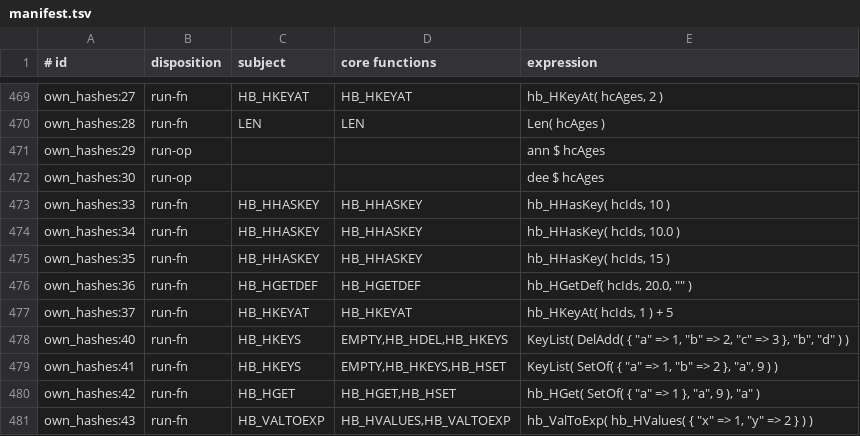
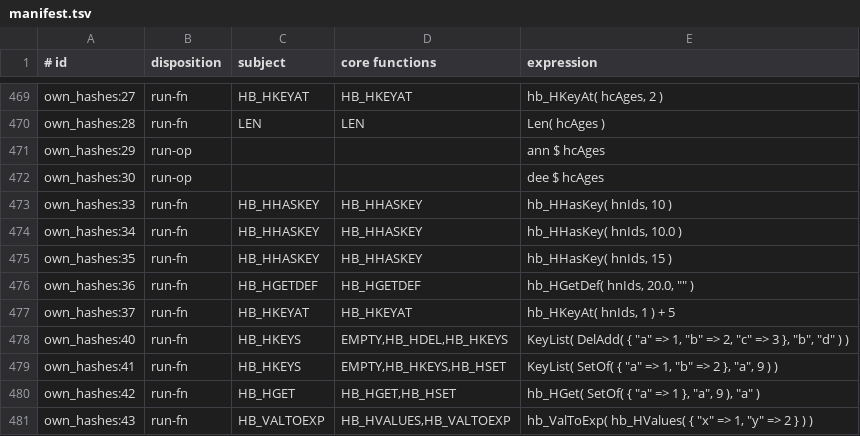
Before and after one commit to ankerdata/harbour-3.2.0core, a TSV file: src/transpiler/rtltest/manifest.tsv, drawn as a sheet; only a part is shown, gaps mark what is left out.

```diff
--- a/src/transpiler/rtltest/manifest.tsv
+++ b/src/transpiler/rtltest/manifest.tsv
@@ -472,7 +472,7 @@ own_hashes:29	run-op			"ann" $ hcAges
 own_hashes:30	run-op			"dee" $ hcAges
-own_hashes:33	run-fn	HB_HHASKEY	HB_HHASKEY	hb_HHasKey( hcIds, 10 )
-own_hashes:34	run-fn	HB_HHASKEY	HB_HHASKEY	hb_HHasKey( hcIds, 10.0 )
-own_hashes:35	run-fn	HB_HHASKEY	HB_HHASKEY	hb_HHasKey( hcIds, 15 )
-own_hashes:36	run-fn	HB_HGETDEF	HB_HGETDEF	hb_HGetDef( hcIds, 20.0, "" )
-own_hashes:37	run-fn	HB_HKEYAT	HB_HKEYAT	hb_HKeyAt( hcIds, 1 ) + 5
+own_hashes:33	run-fn	HB_HHASKEY	HB_HHASKEY	hb_HHasKey( hnIds, 10 )
+own_hashes:34	run-fn	HB_HHASKEY	HB_HHASKEY	hb_HHasKey( hnIds, 10.0 )
+own_hashes:35	run-fn	HB_HHASKEY	HB_HHASKEY	hb_HHasKey( hnIds, 15 )
+own_hashes:36	run-fn	HB_HGETDEF	HB_HGETDEF	hb_HGetDef( hnIds, 20.0, "" )
+own_hashes:37	run-fn	HB_HKEYAT	HB_HKEYAT	hb_HKeyAt( hnIds, 1 ) + 5
 own_hashes:40	run-fn	HB_HKEYS	EMPTY,HB_HDEL,HB_HKEYS	KeyList( DelAdd( { "a" => 1, "b" => 2, "c" => 3 }, "b", "d" ) )
```
Also changed, not shown: 2 other files.
